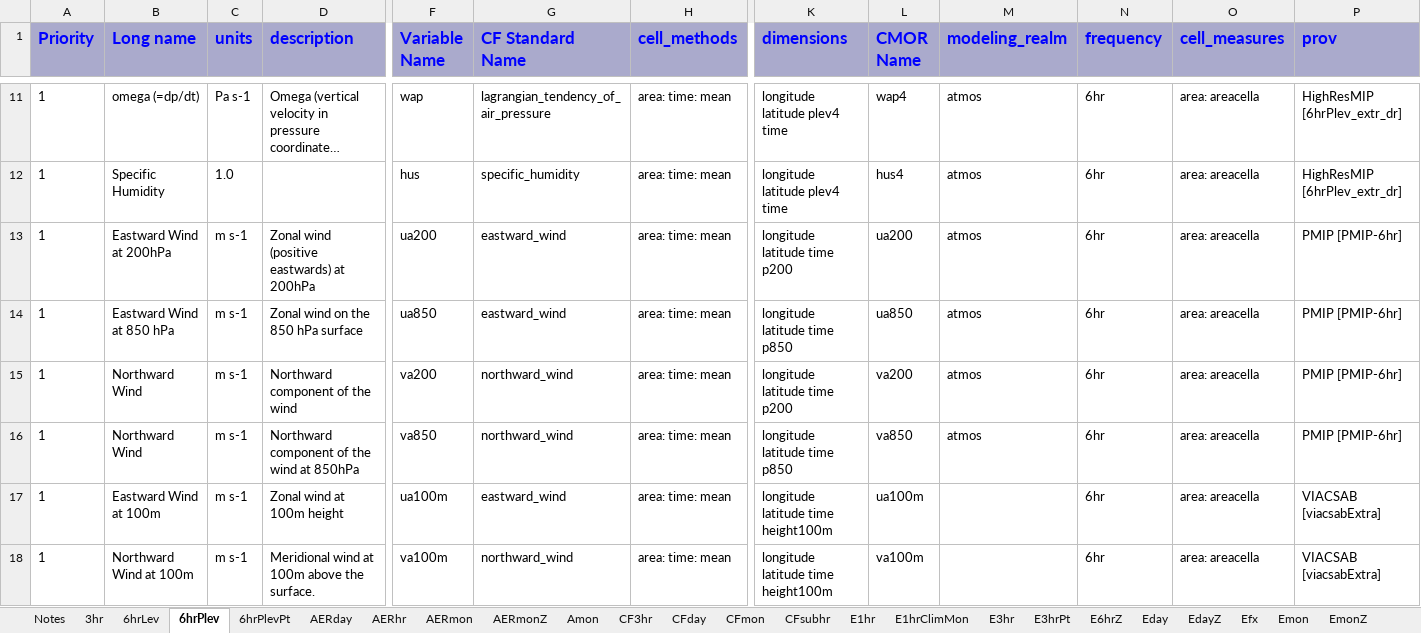
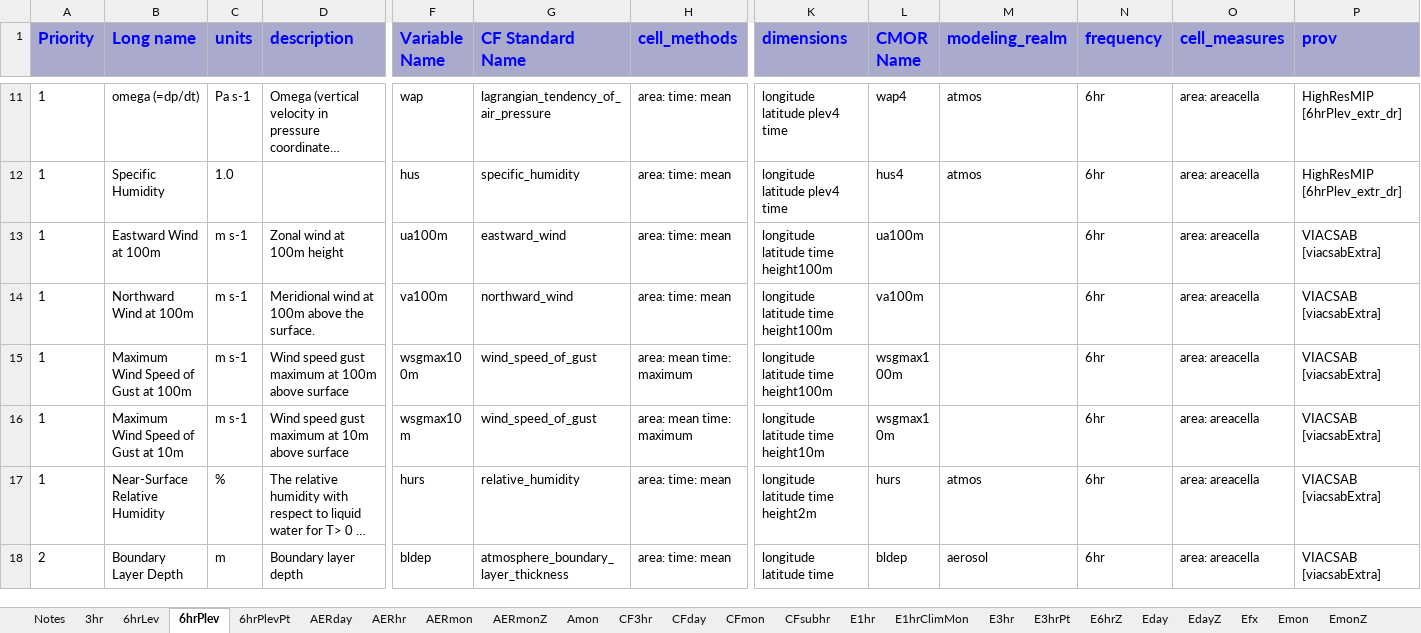
Before and after one commit to zklaus-cmip6/CMIP6dreq, an Excel workbook: dreqPy/docs/CMIP6_MIP_tables.xlsx, sheet 6hrPlev, drawn as a sheet; only a part is shown, gaps mark what is left out; the shorter side is filled out with more unchanged rows; long unchanged cells end in …; values as stored, in another font and other column widths than the file's, no borders; rows hold the shown columns only; the diff names each change by its address in the sheet, - before the commit and + after, or states it on an @@ line.

```diff
--- a/dreqPy/docs/CMIP6_MIP_tables.xlsx (sheet 6hrPlev)
+++ b/dreqPy/docs/CMIP6_MIP_tables.xlsx (sheet 6hrPlev)
-row 13: 1 | Eastward Wind at 200hPa | m s-1 | Zonal wind (positive eastwards) at 200hPa | ua200 | eastward_wind | area: time: mean | longitude latitude time p200 | ua200 | atmos | 6hr | area: areacella | PMIP [PMIP-6hr]
-row 14: 1 | Eastward Wind at 850 hPa | m s-1 | Zonal wind on the 850 hPa surface | ua850 | eastward_wind | area: time: mean | longitude latitude time p850 | ua850 | atmos | 6hr | area: areacella | PMIP [PMIP-6hr]
-row 15: 1 | Northward Wind | m s-1 | Northward component of the wind | va200 | northward_wind | area: time: mean | longitude latitude time p200 | va200 | atmos | 6hr | area: areacella | PMIP [PMIP-6hr]
-row 16: 1 | Northward Wind | m s-1 | Northward component of the wind at 850hPa | va850 | northward_wind | area: time: mean | longitude latitude time p850 | va850 | atmos | 6hr | area: areacella | PMIP [PMIP-6hr]
```
Also changed, not shown: sheet SImon, sheet Eday, sheet EmonZ, sheet E3hrPt, sheet SIday, sheet Omon, 12 more sheets, 4 other files.
